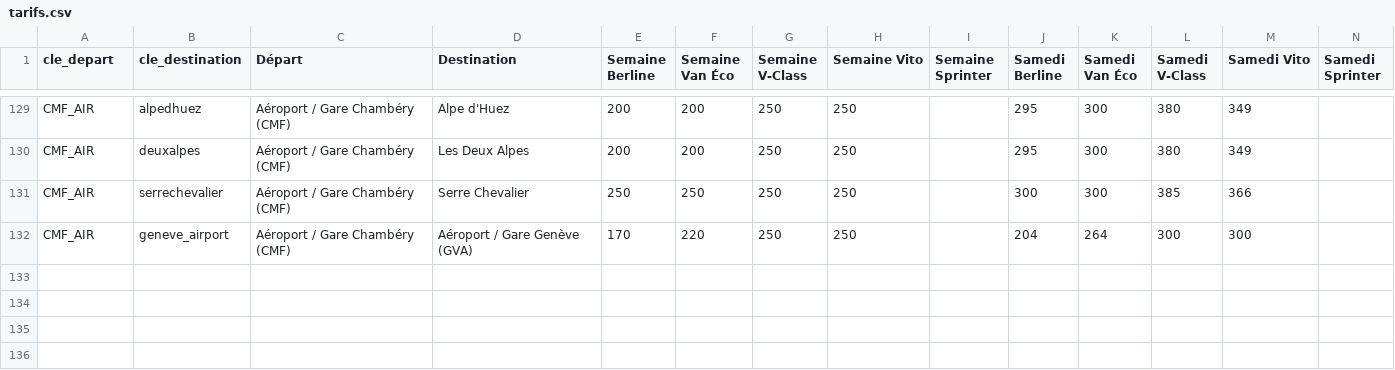
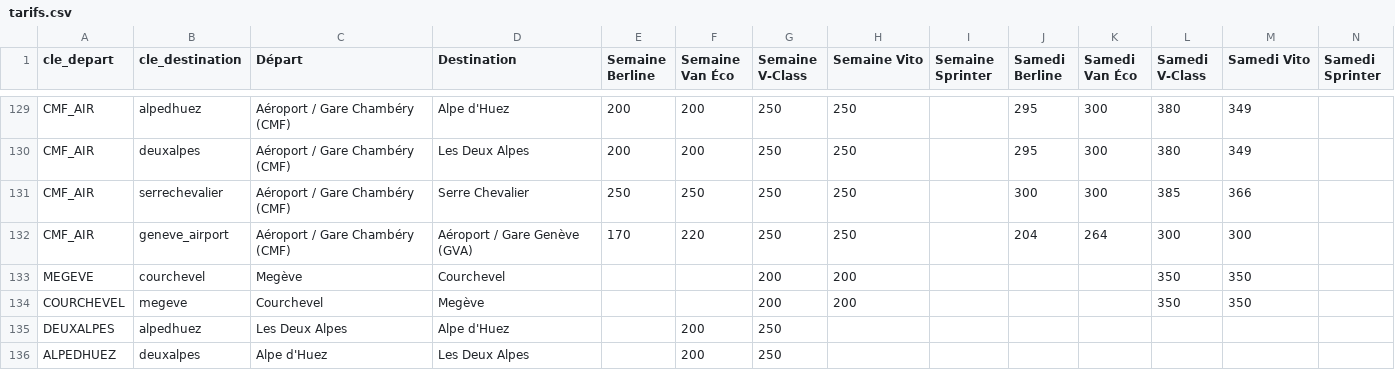
Before and after one commit to jaafar6907/squeed-vtc, a CSV file: tarifs.csv, drawn as a sheet; only a part is shown, gaps mark what is left out.

Commit message:
Update tarifs.csv

```diff
--- a/tarifs.csv
+++ b/tarifs.csv
@@ -132 +132,5 @@ CMF_AIR;serrechevalier;Aéroport / Gare Chambéry (CMF);Serre Chevalier;250;250;
 CMF_AIR;geneve_airport;Aéroport / Gare Chambéry (CMF);Aéroport / Gare Genève (GVA);170;220;250;250;;204;264;300;300;
+MEGEVE;courchevel;Megève;Courchevel;;;200;200;;;;350;350;
+COURCHEVEL;megeve;Courchevel;Megève;;;200;200;;;;350;350;
+DEUXALPES;alpedhuez;Les Deux Alpes;Alpe d'Huez;;200;250;;;;;;;
+ALPEDHUEZ;deuxalpes;Alpe d'Huez;Les Deux Alpes;;200;250;;;;;;;
```
